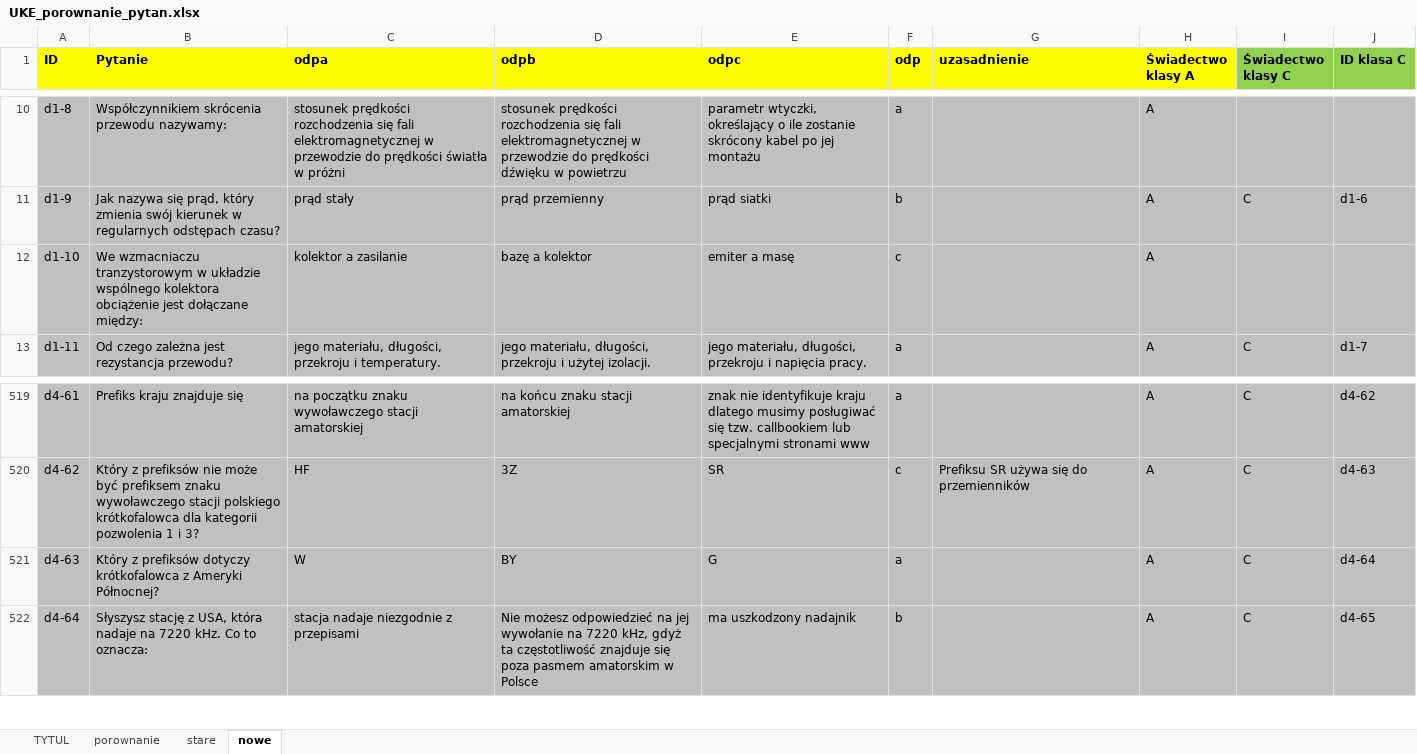
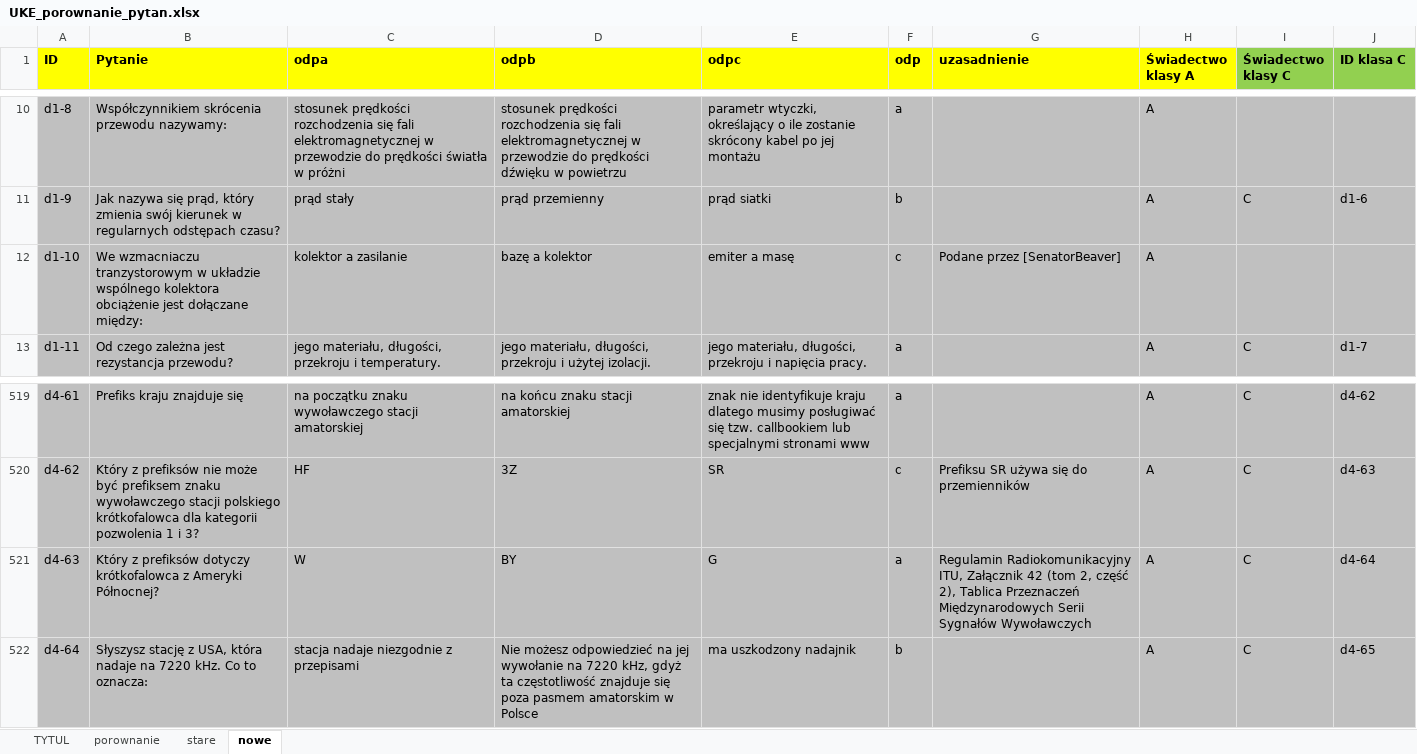
Before and after one commit to rafal-dot/UKE-nowe-pytania, an Excel workbook: UKE_porownanie_pytan.xlsx, sheet nowe, drawn as a sheet; only a part is shown, gaps mark what is left out; values as stored, in another font and other column widths than the file's, no borders; the diff names each change by its address in the sheet, - before the commit and + after, or states it on an @@ line.

Commit message:
Oficjalne nowe a stare pytania - różnice

```diff
--- a/UKE_porownanie_pytan.xlsx (sheet nowe)
+++ b/UKE_porownanie_pytan.xlsx (sheet nowe)
-G12 (uzasadnienie): (empty)
+G12 (uzasadnienie): Podane przez [SenatorBeaver]
-G521 (uzasadnienie): (empty)
+G521 (uzasadnienie): Regulamin Radiokomunikacyjny ITU, Załącznik 42 (tom 2, część 2), Tablica Przeznaczeń Międzynarodowych Serii Sygnałów Wywoławczych
```
Also changed, not shown: sheet porownanie.
